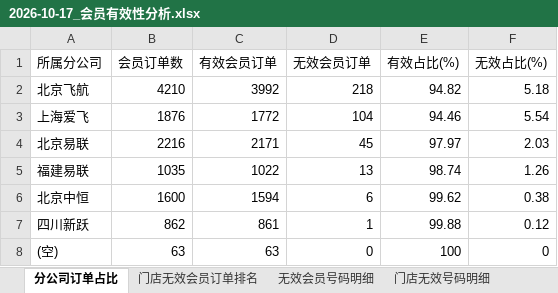
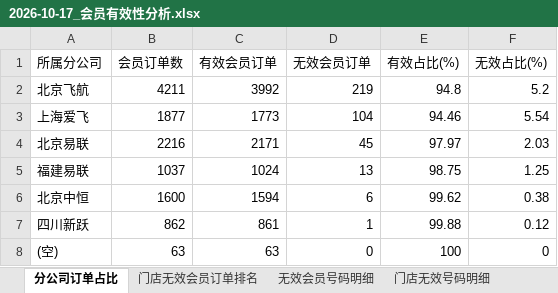
Before and after one commit to panghao007/retail-dashboard, an Excel workbook: d/2026-10-17_会员有效性分析.xlsx, sheet 分公司订单占比, drawn as a sheet; values as stored, in another font and other column widths than the file's, no borders; the diff names each change by its address in the sheet, - before the commit and + after, or states it on an @@ line.

```diff
--- a/d/2026-10-17_会员有效性分析.xlsx (sheet 分公司订单占比)
+++ b/d/2026-10-17_会员有效性分析.xlsx (sheet 分公司订单占比)
-B2 (会员订单数): 4210
+B2 (会员订单数): 4211
-D2 (无效会员订单): 218
+D2 (无效会员订单): 219
-E2 (有效占比(%)): 94.82
+E2 (有效占比(%)): 94.8
-F2 (无效占比(%)): 5.18
+F2 (无效占比(%)): 5.2
-B3 (会员订单数): 1876
+B3 (会员订单数): 1877
-C3 (有效会员订单): 1772
+C3 (有效会员订单): 1773
-B5 (会员订单数): 1035
+B5 (会员订单数): 1037
-C5 (有效会员订单): 1022
+C5 (有效会员订单): 1024
-E5 (有效占比(%)): 98.74
+E5 (有效占比(%)): 98.75
-F5 (无效占比(%)): 1.26
+F5 (无效占比(%)): 1.25
```
Also changed, not shown: sheet 异常明细(订单级), sheet 退货订单明细, sheet 门店无效号码明细, sheet 门店无效会员订单排名, sheet 内部业务礼品单, sheet 无效会员号码明细, 1 more sheet, 5 other files.
